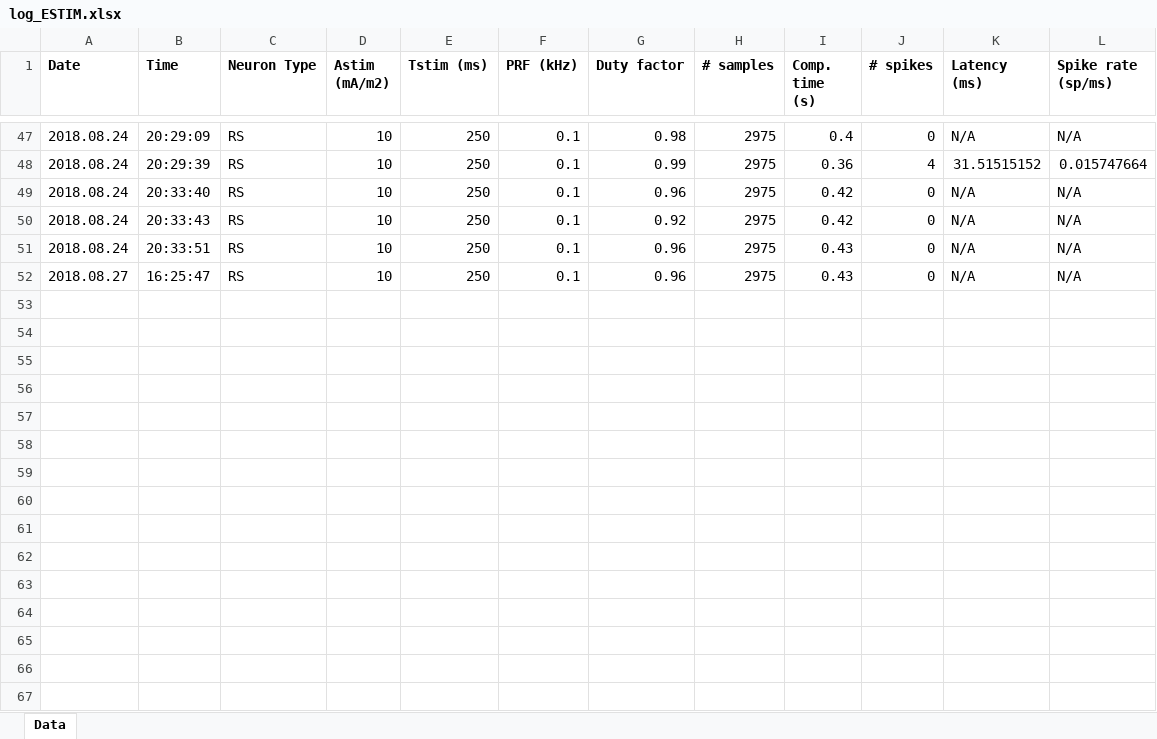
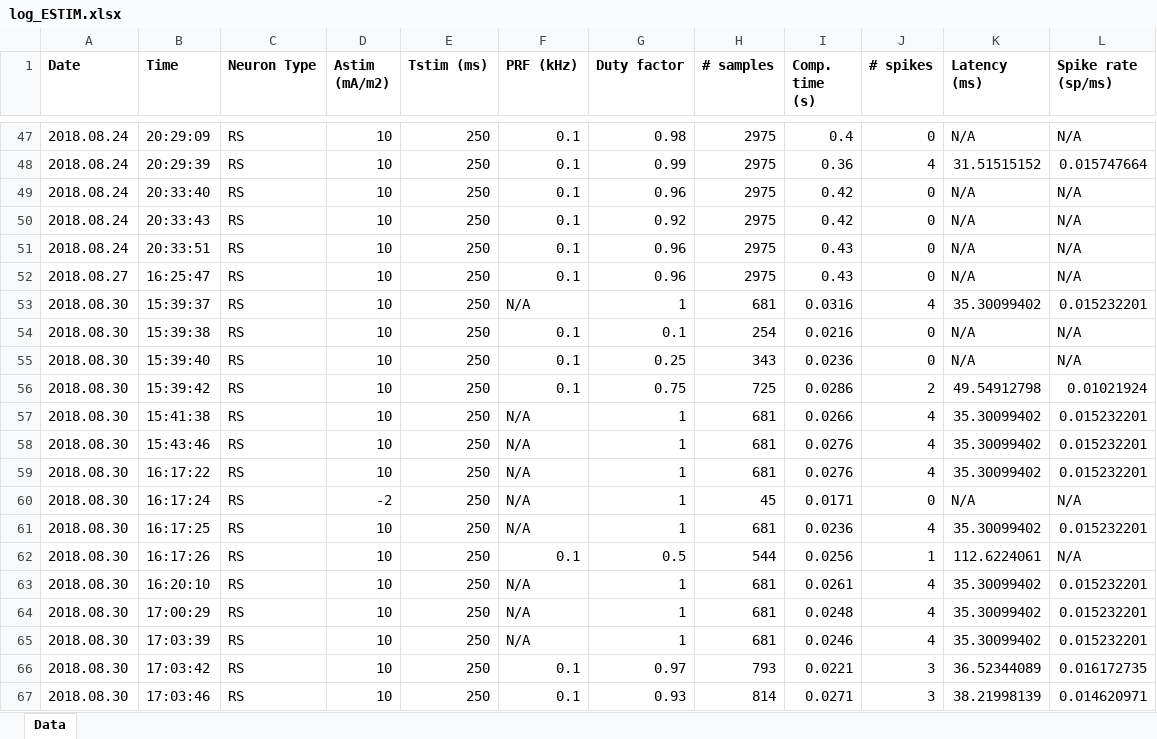
Before and after one commit to tjjlemaire/WebSONIC, an Excel workbook: tmp/log_ESTIM.xlsx, sheet Data, drawn as a sheet; only a part is shown, gaps mark what is left out; values as stored, in another font and other column widths than the file's, no borders; the diff names each change by its address in the sheet, - before the commit and + after, or states it on an @@ line.

```diff
--- a/tmp/log_ESTIM.xlsx (sheet Data)
+++ b/tmp/log_ESTIM.xlsx (sheet Data)
+row 53: 2018.08.30 | 15:39:37 | RS | 10 | 250 | N/A | 1 | 681 | 0.0316 | 4 | 35.30099402 | 0.015232201
+row 54: 2018.08.30 | 15:39:38 | RS | 10 | 250 | 0.1 | 0.1 | 254 | 0.0216 | 0 | N/A | N/A
+row 55: 2018.08.30 | 15:39:40 | RS | 10 | 250 | 0.1 | 0.25 | 343 | 0.0236 | 0 | N/A | N/A
+row 56: 2018.08.30 | 15:39:42 | RS | 10 | 250 | 0.1 | 0.75 | 725 | 0.0286 | 2 | 49.54912798 | 0.01021924
+row 57: 2018.08.30 | 15:41:38 | RS | 10 | 250 | N/A | 1 | 681 | 0.0266 | 4 | 35.30099402 | 0.015232201
+row 58: 2018.08.30 | 15:43:46 | RS | 10 | 250 | N/A | 1 | 681 | 0.0276 | 4 | 35.30099402 | 0.015232201
+row 59: 2018.08.30 | 16:17:22 | RS | 10 | 250 | N/A | 1 | 681 | 0.0276 | 4 | 35.30099402 | 0.015232201
+row 60: 2018.08.30 | 16:17:24 | RS | -2 | 250 | N/A | 1 | 45 | 0.0171 | 0 | N/A | N/A
+row 61: 2018.08.30 | 16:17:25 | RS | 10 | 250 | N/A | 1 | 681 | 0.0236 | 4 | 35.30099402 | 0.015232201
+row 62: 2018.08.30 | 16:17:26 | RS | 10 | 250 | 0.1 | 0.5 | 544 | 0.0256 | 1 | 112.6224061 | N/A
+row 63: 2018.08.30 | 16:20:10 | RS | 10 | 250 | N/A | 1 | 681 | 0.0261 | 4 | 35.30099402 | 0.015232201
+row 64: 2018.08.30 | 17:00:29 | RS | 10 | 250 | N/A | 1 | 681 | 0.0248 | 4 | 35.30099402 | 0.015232201
+row 65: 2018.08.30 | 17:03:39 | RS | 10 | 250 | N/A | 1 | 681 | 0.0246 | 4 | 35.30099402 | 0.015232201
+row 66: 2018.08.30 | 17:03:42 | RS | 10 | 250 | 0.1 | 0.97 | 793 | 0.0221 | 3 | 36.52344089 | 0.016172735
+row 67: 2018.08.30 | 17:03:46 | RS | 10 | 250 | 0.1 | 0.93 | 814 | 0.0271 | 3 | 38.21998139 | 0.014620971
```
Also changed, not shown: tmp/log_ASTIM.xlsx, 5 other files.
